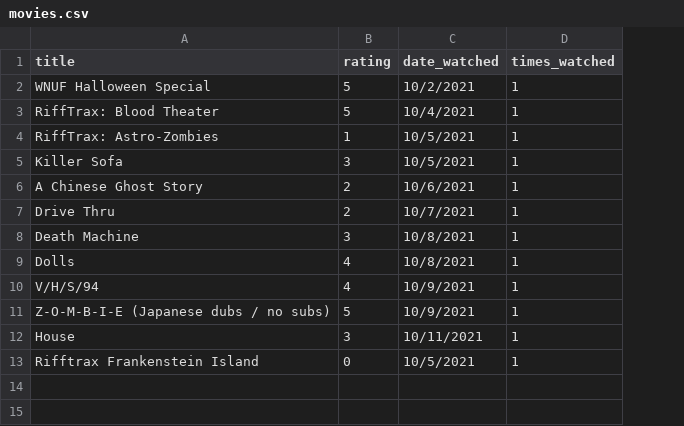
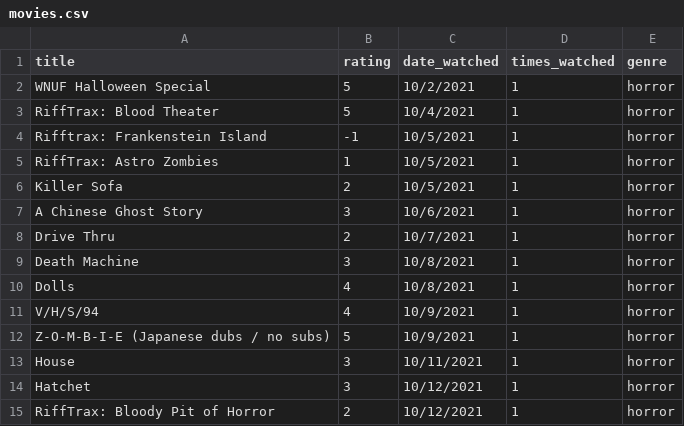
Before and after one commit to ColbPeyton/movie_db, a CSV file: sequel/movies.csv, drawn as a sheet; removed rows and columns are numbered as before the commit, all else as after; the diff names each change by its address in the sheet, - before the commit and + after, or states it on an @@ line.

Commit message:
add genre to movie data, add new and update data

```diff
--- a/sequel/movies.csv
+++ b/sequel/movies.csv
+column E (genre), rows 2-3: horror | horror; rows 5-13: all horror
+row 4: Rifftrax: Frankenstein Island | -1 | 10/5/2021 | 1 | horror
-A5 (title): RiffTrax: Astro-Zombies
+A5 (title): RiffTrax: Astro Zombies
-B6 (rating): 3
+B6 (rating): 2
-B7 (rating): 2
+B7 (rating): 3
-row 13: Rifftrax Frankenstein Island | 0 | 10/5/2021 | 1
+row 14: Hatchet | 3 | 10/12/2021 | 1 | horror
+row 15: RiffTrax: Bloody Pit of Horror | 2 | 10/12/2021 | 1 | horror
```
